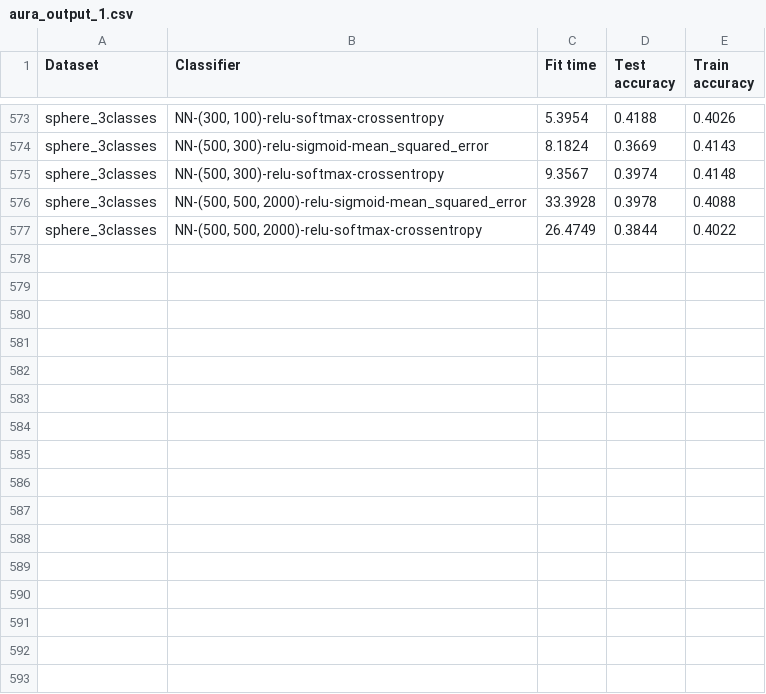
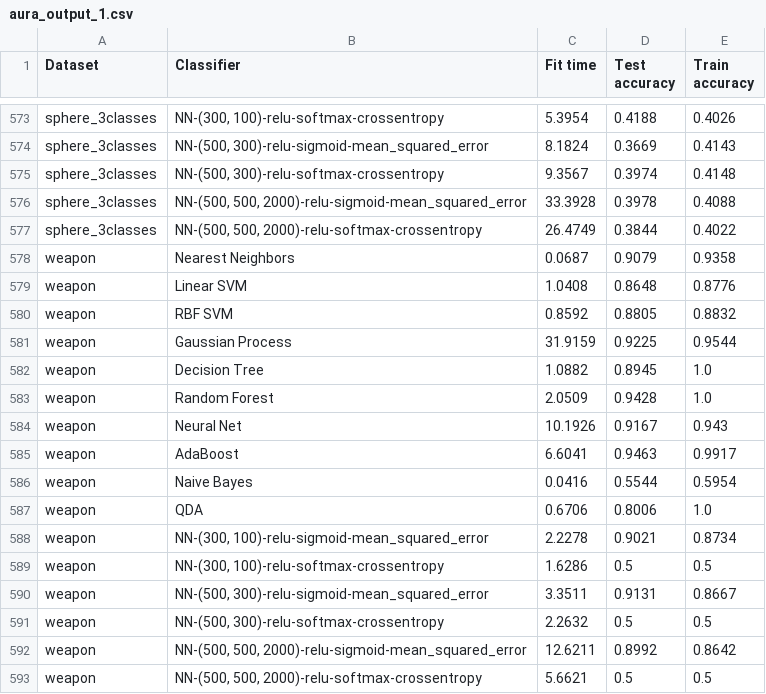
Before and after one commit to H00N24/IA080-classifiers-comparison, a CSV file: src/output/aura_output_1.csv, drawn as a sheet; only a part is shown, gaps mark what is left out; the diff names each change by its address in the sheet, - before the commit and + after, or states it on an @@ line.

```diff
--- a/src/output/aura_output_1.csv
+++ b/src/output/aura_output_1.csv
+row 578: weapon | Nearest Neighbors | 0.0687 | 0.9079 | 0.9358
+row 579: weapon | Linear SVM | 1.0408 | 0.8648 | 0.8776
+row 580: weapon | RBF SVM | 0.8592 | 0.8805 | 0.8832
+row 581: weapon | Gaussian Process | 31.9159 | 0.9225 | 0.9544
+row 582: weapon | Decision Tree | 1.0882 | 0.8945 | 1.0
+row 583: weapon | Random Forest | 2.0509 | 0.9428 | 1.0
+row 584: weapon | Neural Net | 10.1926 | 0.9167 | 0.943
+row 585: weapon | AdaBoost | 6.6041 | 0.9463 | 0.9917
+row 586: weapon | Naive Bayes | 0.0416 | 0.5544 | 0.5954
+row 587: weapon | QDA | 0.6706 | 0.8006 | 1.0
+row 588: weapon | NN-(300, 100)-relu-sigmoid-mean_squared_error | 2.2278 | 0.9021 | 0.8734
+row 589: weapon | NN-(300, 100)-relu-softmax-crossentropy | 1.6286 | 0.5 | 0.5
+row 590: weapon | NN-(500, 300)-relu-sigmoid-mean_squared_error | 3.3511 | 0.9131 | 0.8667
+row 591: weapon | NN-(500, 300)-relu-softmax-crossentropy | 2.2632 | 0.5 | 0.5
+row 592: weapon | NN-(500, 500, 2000)-relu-sigmoid-mean_squared_error | 12.6211 | 0.8992 | 0.8642
+row 593: weapon | NN-(500, 500, 2000)-relu-softmax-crossentropy | 5.6621 | 0.5 | 0.5
```
Also changed, not shown: 2 other files.
